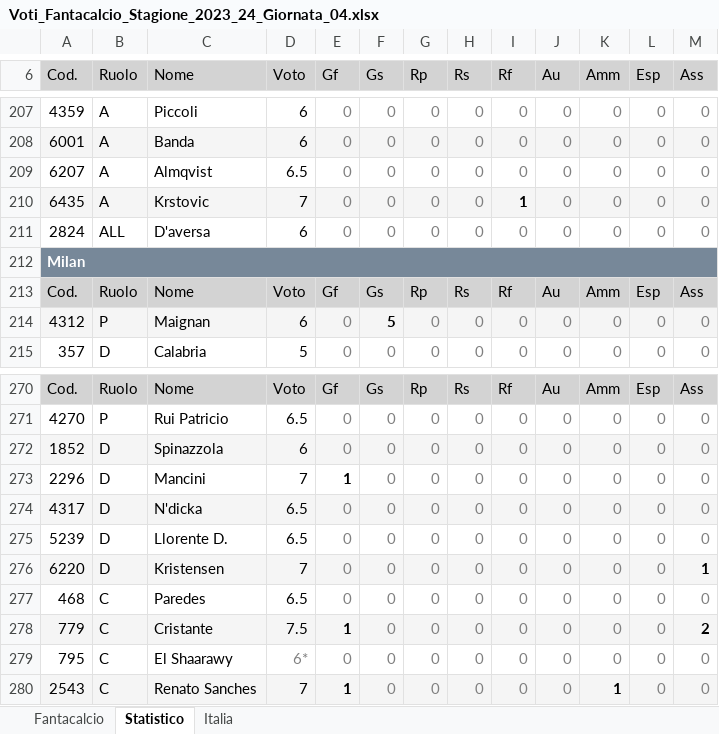
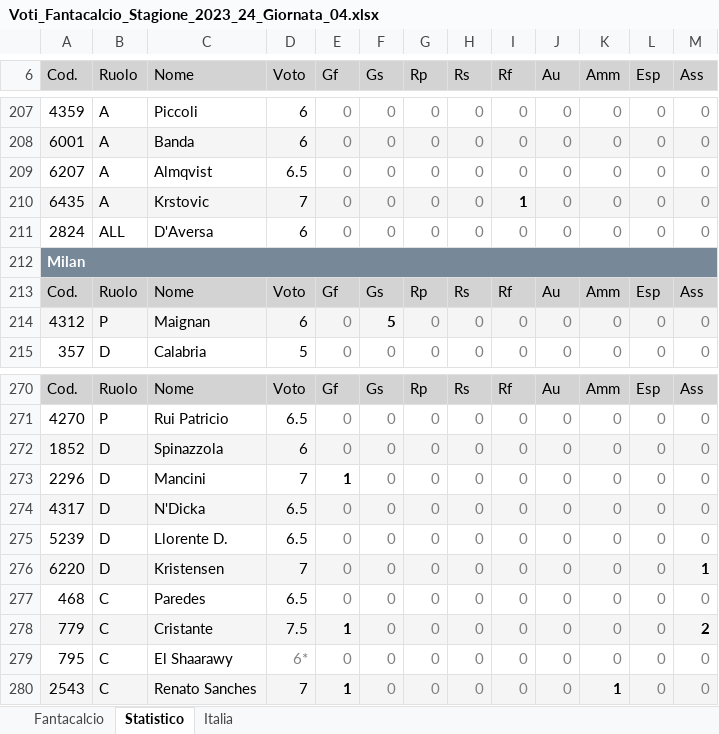
Before and after one commit to LMRuggiero/storicovoti, an Excel workbook: Voti_Fantacalcio/Voti_Fantacalcio_Stagione_2023_24_Giornata_04.xlsx, sheet Statistico, drawn as a sheet; only a part is shown, gaps mark what is left out; values as stored, in another font and other column widths than the file's, no borders; the diff names each change by its address in the sheet, - before the commit and + after, or states it on an @@ line.

```diff
--- a/Voti_Fantacalcio/Voti_Fantacalcio_Stagione_2023_24_Giornata_04.xlsx (sheet Statistico)
+++ b/Voti_Fantacalcio/Voti_Fantacalcio_Stagione_2023_24_Giornata_04.xlsx (sheet Statistico)
-C211 (Nome): D'aversa
+C211 (Nome): D'Aversa
-C274 (Nome): N'dicka
+C274 (Nome): N'Dicka
```
Also changed, not shown: sheet Fantacalcio, sheet Italia, Voti_Fantacalcio/Voti_Fantacalcio_Stagione_2023_24_Giornata_03.xlsx, Voti_Fantacalcio/Voti_Fantacalcio_Stagione_2023_24_Giornata_09.xlsx, 56 other files.
